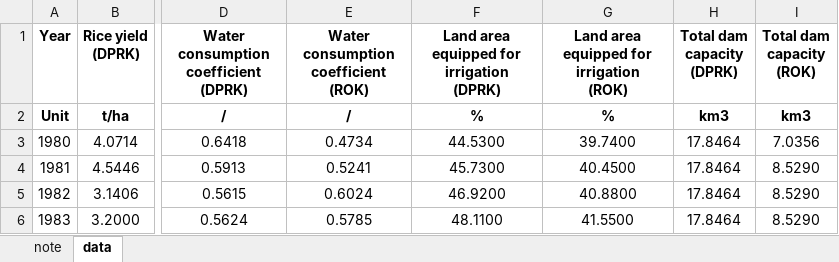
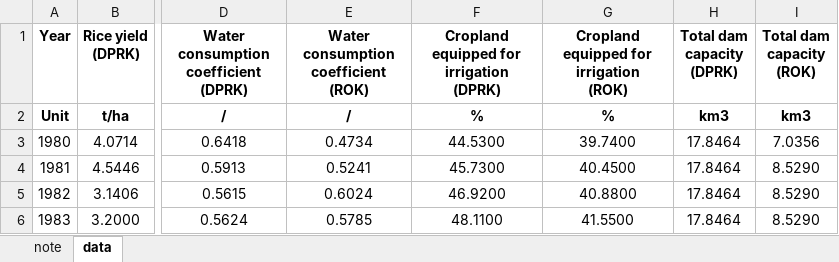
Before and after one commit to QiangHHZ/Sanctions-Drought-Korea, an Excel workbook: Data_Statistics.xlsx, sheet data, drawn as a sheet; only a part is shown, gaps mark what is left out; values as stored, in another font and other column widths than the file's, no borders; ↵ is a line break in a cell; the diff names each change by its address in the sheet, - before the commit and + after, or states it on an @@ line.

Commit message:
All the statistics in the study

```diff
--- a/Data_Statistics.xlsx (sheet data)
+++ b/Data_Statistics.xlsx (sheet data)
-F1: Land area equipped for irrigation ↵ (DPRK)
+F1: Cropland equipped for irrigation ↵ (DPRK)
-G1: Land area equipped for irrigation ↵ (ROK)
+G1: Cropland equipped for irrigation ↵ (ROK)
```
